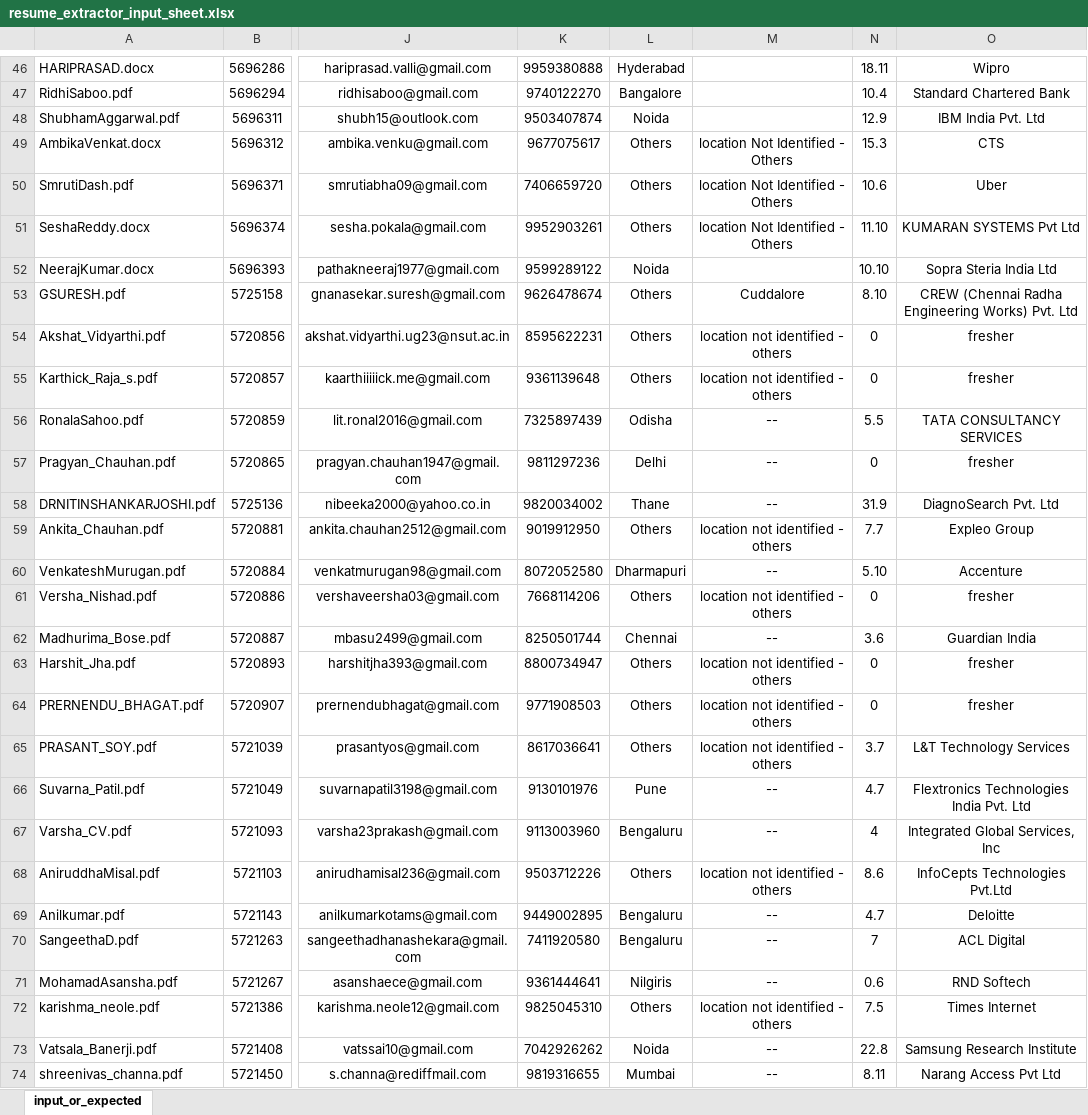
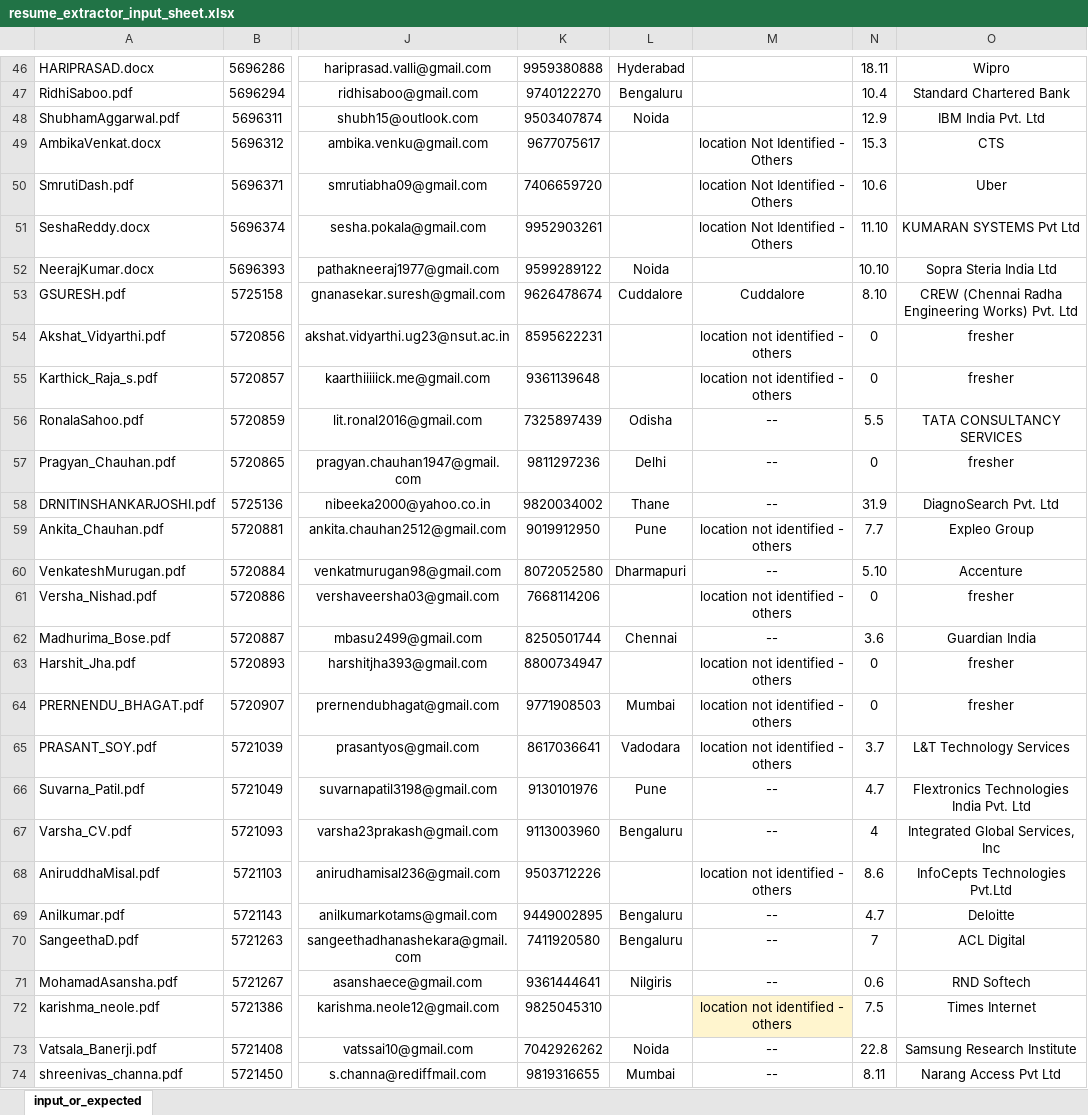
Before and after one commit to nitesh-hirepro/internalams-api-automation, an Excel workbook: input_data/resume_extractor_sheet/resume_extractor_input_sheet.xlsx, sheet input_or_expected, drawn as a sheet; only a part is shown, gaps mark what is left out; values as stored, in another font and other column widths than the file's, no borders; conditional formats not drawn; the diff covers the shown part only; the diff names each change by its address in the sheet, - before the commit and + after, or states it on an @@ line.

Commit message:
bug fix: location: expected_data: others

```diff
--- a/input_data/resume_extractor_sheet/resume_extractor_input_sheet.xlsx (sheet input_or_expected)
+++ b/input_data/resume_extractor_sheet/resume_extractor_input_sheet.xlsx (sheet input_or_expected)
-L47: Bangalore
+L47: Bengaluru
-L49:L51: Others
+L49:L51: (empty)
-L53: Others
+L53: Cuddalore
-L54:L55: Others
+L54:L55: (empty)
-L59: Others
+L59: Pune
-L61: Others
+L61: (empty)
-L63: Others
+L63: (empty)
-L64: Others
+L64: Mumbai
-L65: Others
+L65: Vadodara
-L68: Others
+L68: (empty)
-L72: Others
+L72: (empty)
-M72 fill: none
+M72 fill: #FFF5CE
```
Also changed, not shown: 78 edited cells and cell formats elsewhere in this sheet.
